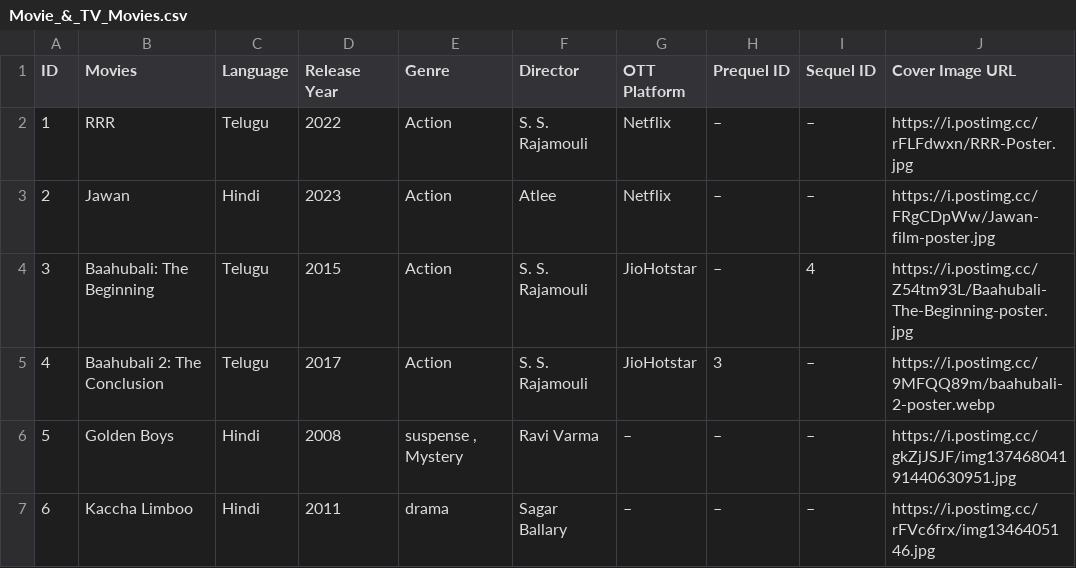
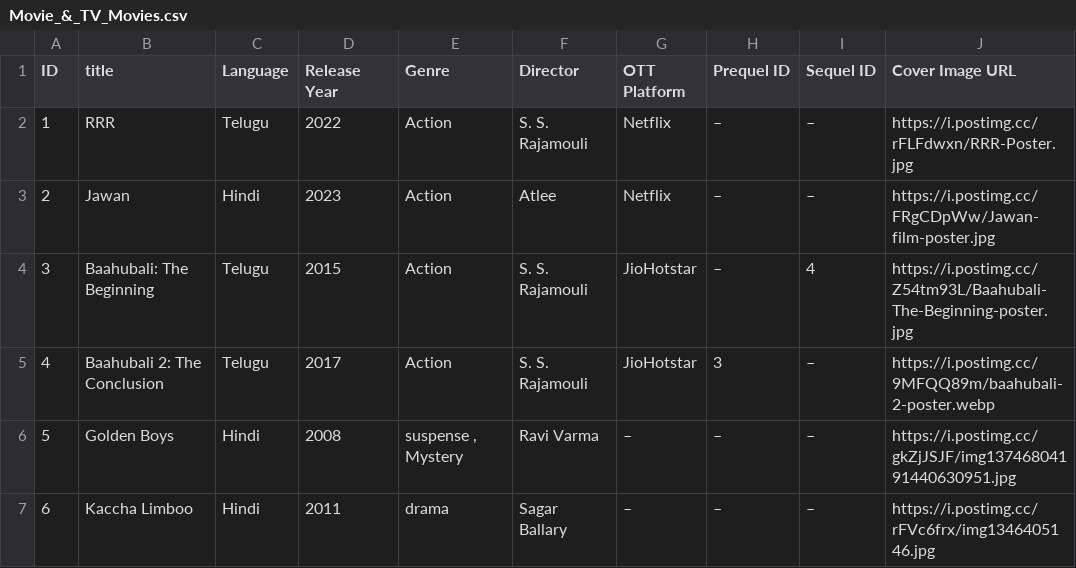
Before and after one commit to randommelo-lang/indian-movie-tracker-data, a CSV file: Movie_&_TV_Movies.csv, drawn as a sheet; only a part is shown.

Commit message:
Add files via upload

```diff
--- a/Movie_&_TV_Movies.csv
+++ b/Movie_&_TV_Movies.csv
@@ -1,2 +1,2 @@
-ID,Movies,Language,Release Year,Genre,Director,OTT Platform,Prequel ID,Sequel ID,Cover Image URL
+ID,title,Language,Release Year,Genre,Director,OTT Platform,Prequel ID,Sequel ID,Cover Image URL
 1,RRR,Telugu,2022,Action,S. S. Rajamouli,Netflix,–,–,https://i.postimg.cc/rFLFdwxn/RRR-Poster.jpg
```
